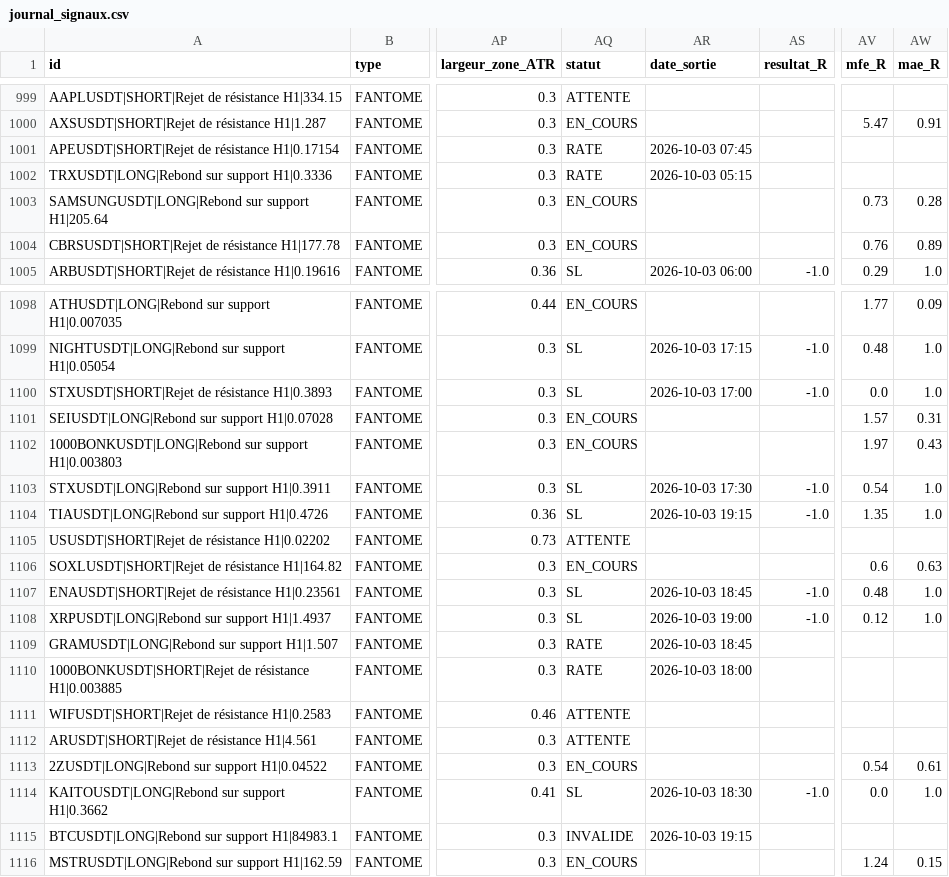
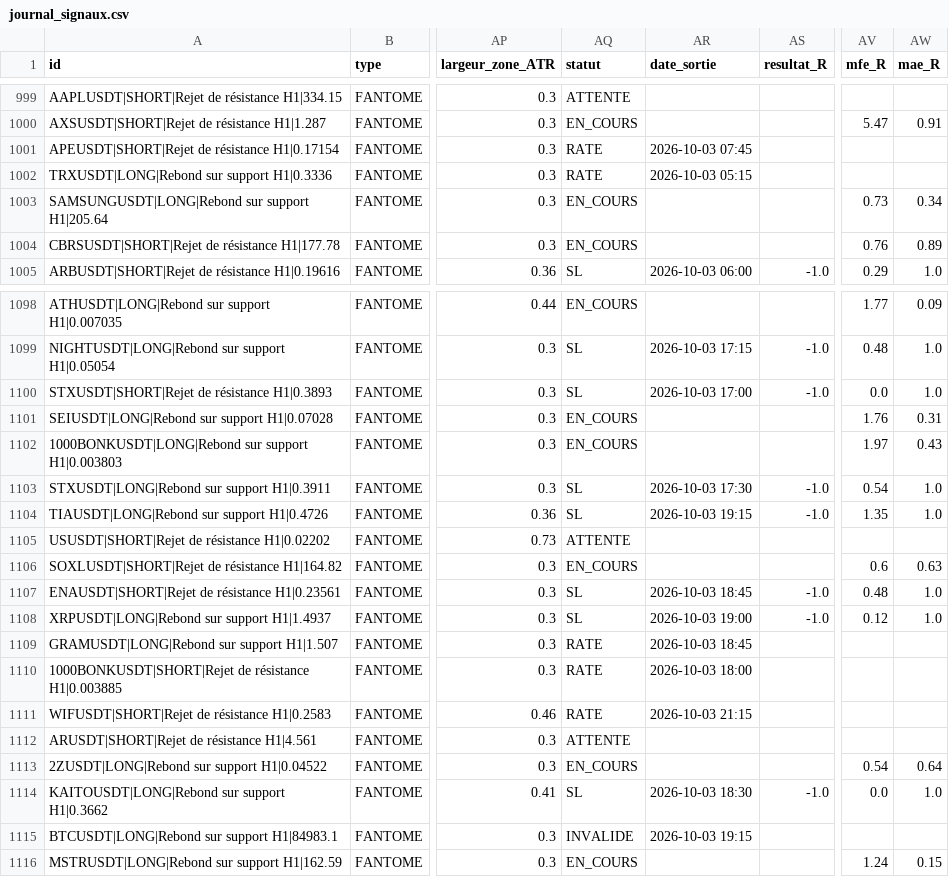
Before and after one commit to fraispropr-ship-it/crypto-pepite, a CSV file: journal_signaux.csv, drawn as a sheet; only a part is shown, gaps mark what is left out; the diff covers the shown part only; the diff names each change by its address in the sheet, - before the commit and + after, or states it on an @@ line.

```diff
--- a/journal_signaux.csv
+++ b/journal_signaux.csv
-AW1003 (mae_R): 0.28
+AW1003 (mae_R): 0.34
-AV1101 (mfe_R): 1.57
+AV1101 (mfe_R): 1.76
-AQ1111 (statut): ATTENTE
+AQ1111 (statut): RATE
-AR1111 (date_sortie): (empty)
+AR1111 (date_sortie): 2026-10-03 21:15
-AW1113 (mae_R): 0.61
+AW1113 (mae_R): 0.64
```
Also changed, not shown: 1 added row and 23 edited cells elsewhere in this file, 1 other file.
